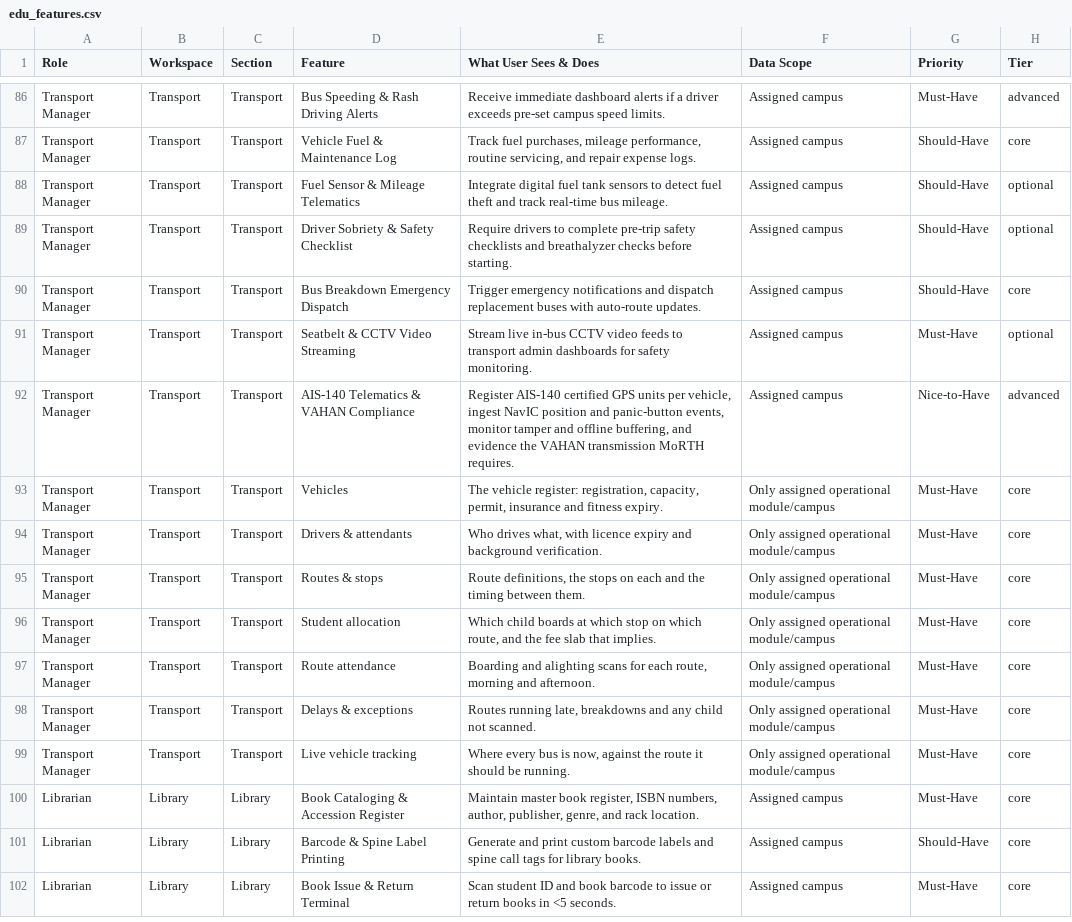
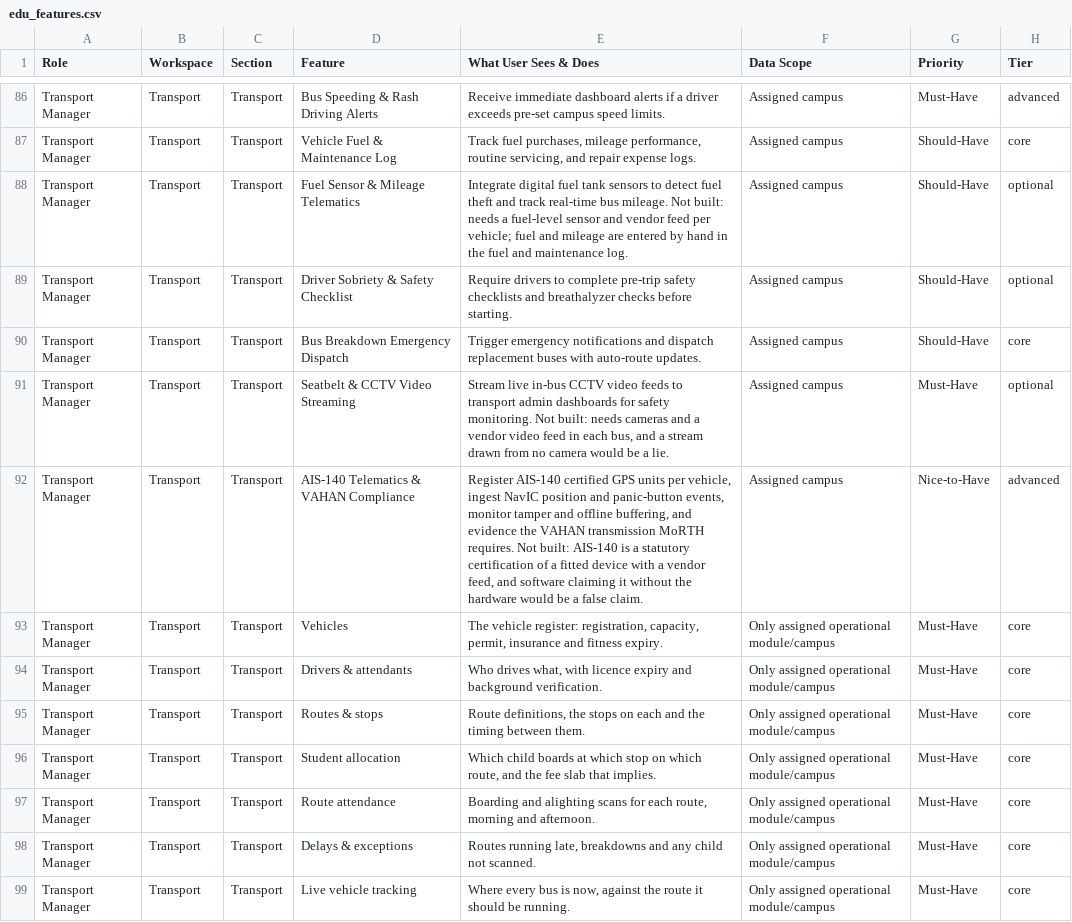
Before and after one commit to infovivencia2026-debug/temp_sch_erp-, a CSV file: docs/edu_features.csv, drawn as a sheet; only a part is shown, gaps mark what is left out; the shorter side is filled out with more unchanged rows.

```diff
--- a/docs/edu_features.csv
+++ b/docs/edu_features.csv
@@ -87,7 +87,7 @@ Transport Manager,Transport,Transport,Bus Speeding & Rash Driving Alerts,Receive
 Transport Manager,Transport,Transport,Vehicle Fuel & Maintenance Log,"Track fuel purchases, mileage performance, routine servicing, and repair expense logs.",Assigned campus,Should-Have,core
-Transport Manager,Transport,Transport,Fuel Sensor & Mileage Telematics,Integrate digital fuel tank sensors to detect fuel theft and track real-time bus mileage.,Assigned campus,Should-Have,optional
+Transport Manager,Transport,Transport,Fuel Sensor & Mileage Telematics,"Integrate digital fuel tank sensors to detect fuel theft and track real-time bus mileage. Not built: needs a fuel-level sensor and vendor feed per vehicle; fuel and mileage are entered by hand in the fuel and maintenance log.",Assigned campus,Should-Have,optional
 Transport Manager,Transport,Transport,Driver Sobriety & Safety Checklist,Require drivers to complete pre-trip safety checklists and breathalyzer checks before starting.,Assigned campus,Should-Have,optional
 Transport Manager,Transport,Transport,Bus Breakdown Emergency Dispatch,Trigger emergency notifications and dispatch replacement buses with auto-route updates.,Assigned campus,Should-Have,core
-Transport Manager,Transport,Transport,Seatbelt & CCTV Video Streaming,Stream live in-bus CCTV video feeds to transport admin dashboards for safety monitoring.,Assigned campus,Must-Have,optional
-Transport Manager,Transport,Transport,AIS-140 Telematics & VAHAN Compliance,"Register AIS-140 certified GPS units per vehicle, ingest NavIC position and panic-button events, monitor tamper and offline buffering, and evidence the VAHAN transmission MoRTH requires.",Assigned campus,Nice-to-Have,advanced
+Transport Manager,Transport,Transport,Seatbelt & CCTV Video Streaming,"Stream live in-bus CCTV video feeds to transport admin dashboards for safety monitoring. Not built: needs cameras and a vendor video feed in each bus, and a stream drawn from no camera would be a lie.",Assigned campus,Must-Have,optional
+Transport Manager,Transport,Transport,AIS-140 Telematics & VAHAN Compliance,"Register AIS-140 certified GPS units per vehicle, ingest NavIC position and panic-button events, monitor tamper and offline buffering, and evidence the VAHAN transmission MoRTH requires. Not built: AIS-140 is a statutory certification of a fitted device with a vendor feed, and software claiming it without the hardware would be a false claim.",Assigned campus,Nice-to-Have,advanced
 Transport Manager,Transport,Transport,Vehicles,"The vehicle register: registration, capacity, permit, insurance and fitness expiry.",Only assigned operational module/campus,Must-Have,core
```
Also changed, not shown: 19 other files.
